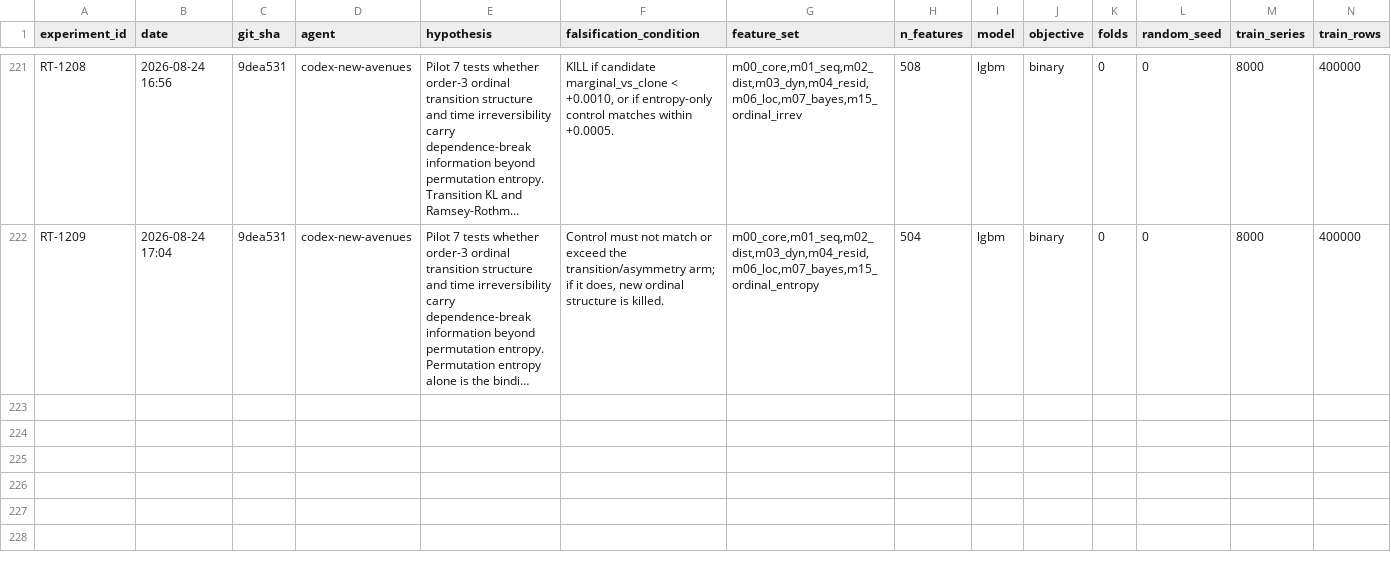
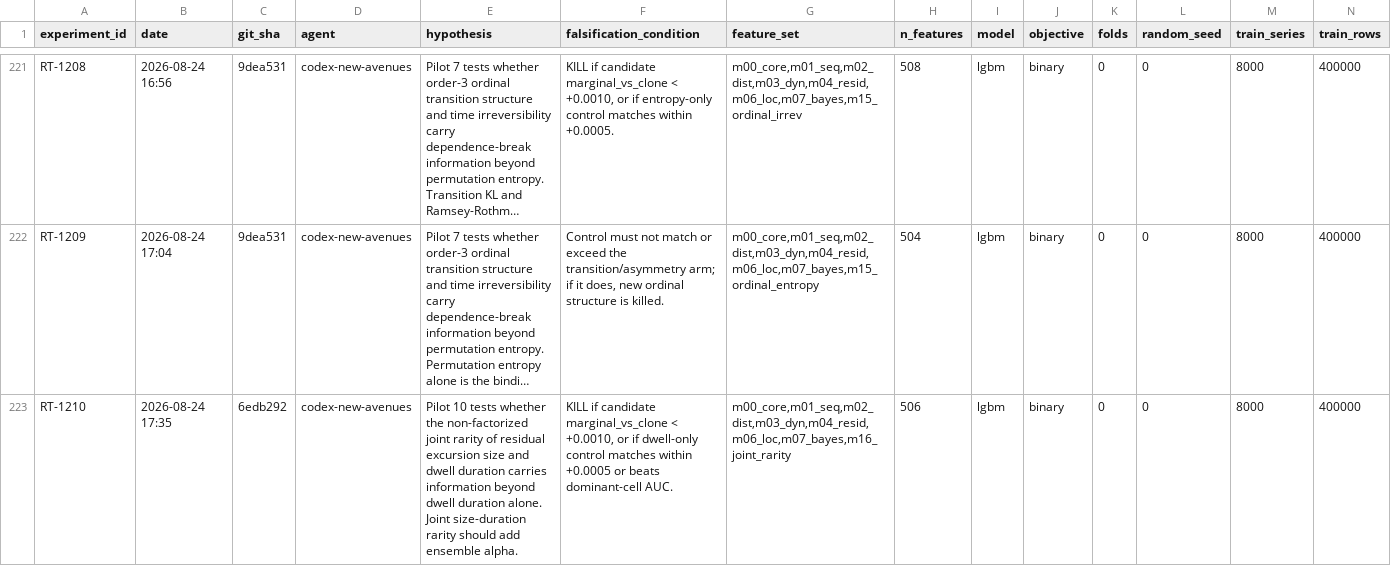
Before and after one commit to WolfpackOfOne/structural-break-public, a CSV file: research/RESULTS.csv, drawn as a sheet; only a part is shown, gaps mark what is left out; long unchanged cells end in …; rows hold the shown columns only; the diff covers the shown part only; the diff names each change by its address in the sheet, - before the commit and + after, or states it on an @@ line.

Commit message:
Evaluate joint rarity pilot

```diff
--- a/research/RESULTS.csv
+++ b/research/RESULTS.csv
+row 223: RT-1210 | 2026-08-24 17:35 | 6edb292 | codex-new-avenues | Pilot 10 tests whether the non-factorized joint rarity of residual excursion size and dwell duration carries information beyond dwell duration alone. Joint size-duration rarity should add ensemble alpha. | KILL if candidate marginal_vs_clone < +0.0010, or if dwell-only control matches within +0.0005 or beats dominant-cell AUC. | m00_core,m01_seq,m02_dist,m03_dyn,m04_resid,m06_loc,m07_bayes,m16_joint_rarity | 506 | lgbm | binary | 0 | 0 | 8000 | 400000
```
Also changed, not shown: 1 added row elsewhere in this file, 6 other files.
